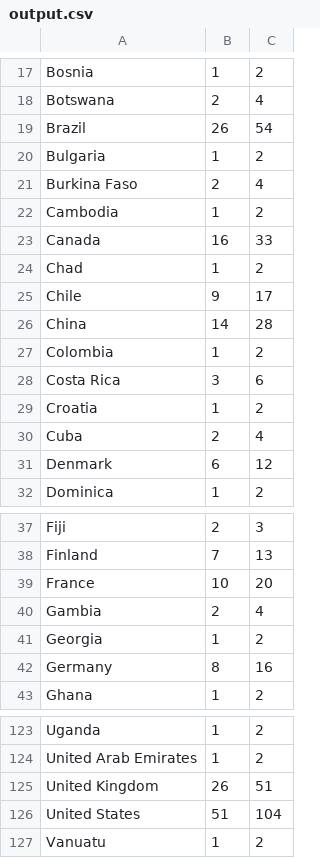
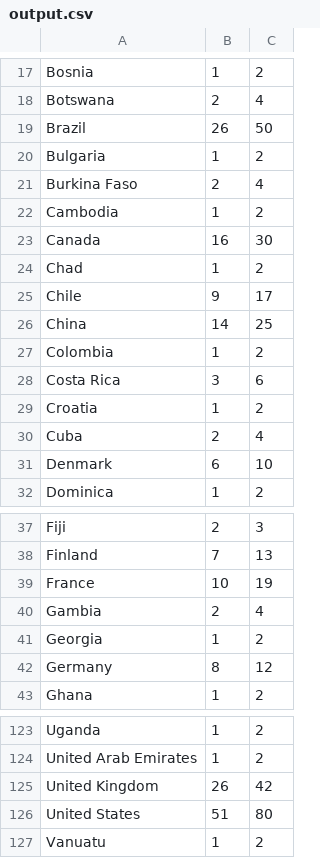
Before and after one commit to smcgovern2/smcgovern2-U1-GlobalApp, a CSV file: output.csv, drawn as a sheet; only a part is shown, gaps mark what is left out; the diff covers the shown part only.

```diff
--- a/output.csv
+++ b/output.csv
@@ -18,3 +18,3 @@ Bosnia,1,2
 Botswana,2,4
-Brazil,26,54
+Brazil,26,50
 Bulgaria,1,2
@@ -22,6 +22,6 @@ Burkina Faso,2,4
 Cambodia,1,2
-Canada,16,33
+Canada,16,30
 Chad,1,2
 Chile,9,17
-China,14,28
+China,14,25
 Colombia,1,2
@@ -30,3 +30,3 @@ Croatia,1,2
 Cuba,2,4
-Denmark,6,12
+Denmark,6,10
 Dominica,1,2
@@ -38,6 +38,6 @@ Fiji,2,3
 Finland,7,13
-France,10,20
+France,10,19
 Gambia,2,4
 Georgia,1,2
-Germany,8,16
+Germany,8,12
 Ghana,1,2
@@ -124,4 +124,4 @@ Uganda,1,2
 United Arab Emirates,1,2
-United Kingdom,26,51
-United States,51,104
+United Kingdom,26,42
+United States,51,80
 Vanuatu,1,2
```
Also changed, not shown: 7 edited cells elsewhere in this file, 1 other file.
